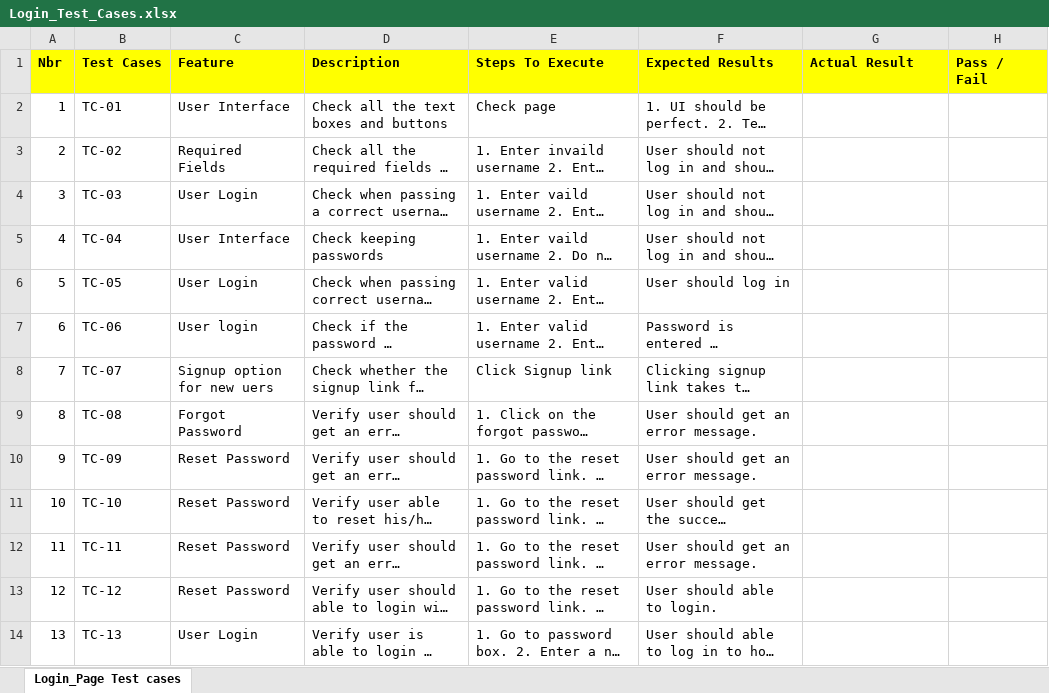
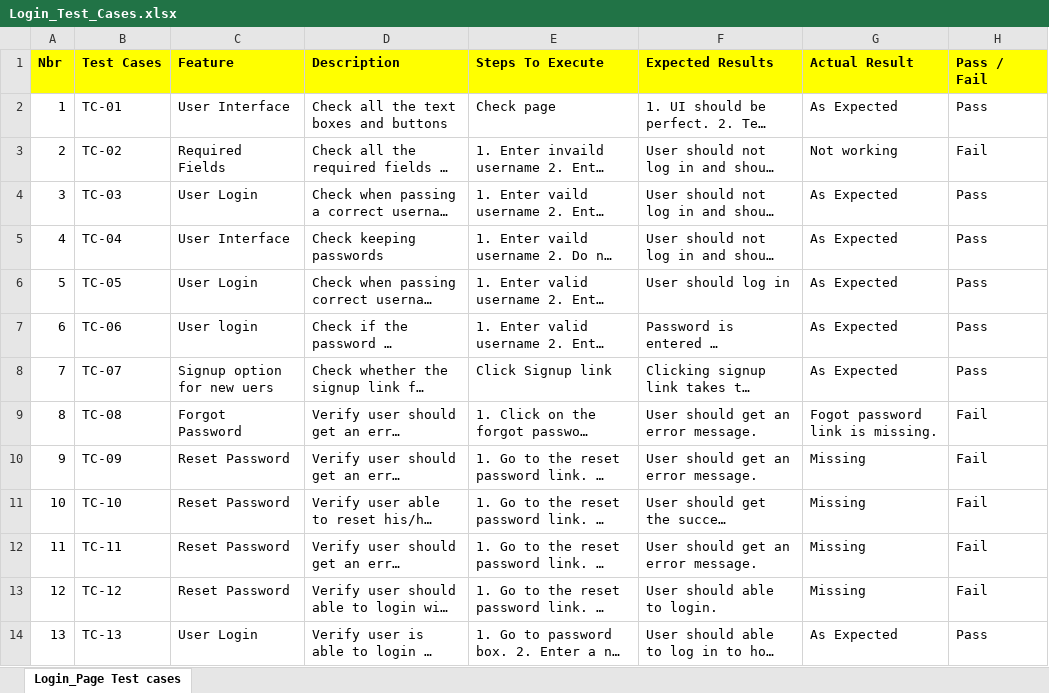
Before and after one commit to sahil-aq/SQnnect_Web, an Excel workbook: Login_Test_Cases.xlsx, sheet Login_Page Test cases, drawn as a sheet; long unchanged cells end in …; values as stored, in another font and other column widths than the file's, no borders; the diff names each change by its address in the sheet, - before the commit and + after, or states it on an @@ line.

```diff
--- a/Login_Test_Cases.xlsx (sheet Login_Page Test cases)
+++ b/Login_Test_Cases.xlsx (sheet Login_Page Test cases)
-G2 (Actual Result): (empty)
+G2 (Actual Result): As Expected
-H2 (Pass / Fail): (empty)
+H2 (Pass / Fail): Pass
-G3 (Actual Result): (empty)
+G3 (Actual Result): Not working
-H3 (Pass / Fail): (empty)
+H3 (Pass / Fail): Fail
-G4:G8 (Actual Result): (empty)
+G4:G8 (Actual Result): As Expected
-H4:H8 (Pass / Fail): (empty)
+H4:H8 (Pass / Fail): Pass
-G9 (Actual Result): (empty)
+G9 (Actual Result): Fogot password link is missing.
-H9:H13 (Pass / Fail): (empty)
+H9:H13 (Pass / Fail): Fail
-G10:G13 (Actual Result): (empty)
+G10:G13 (Actual Result): Missing
-G14 (Actual Result): (empty)
+G14 (Actual Result): As Expected
-H14 (Pass / Fail): (empty)
+H14 (Pass / Fail): Pass
```
Also changed, not shown: Query_Table Test_Cases.xlsx.
